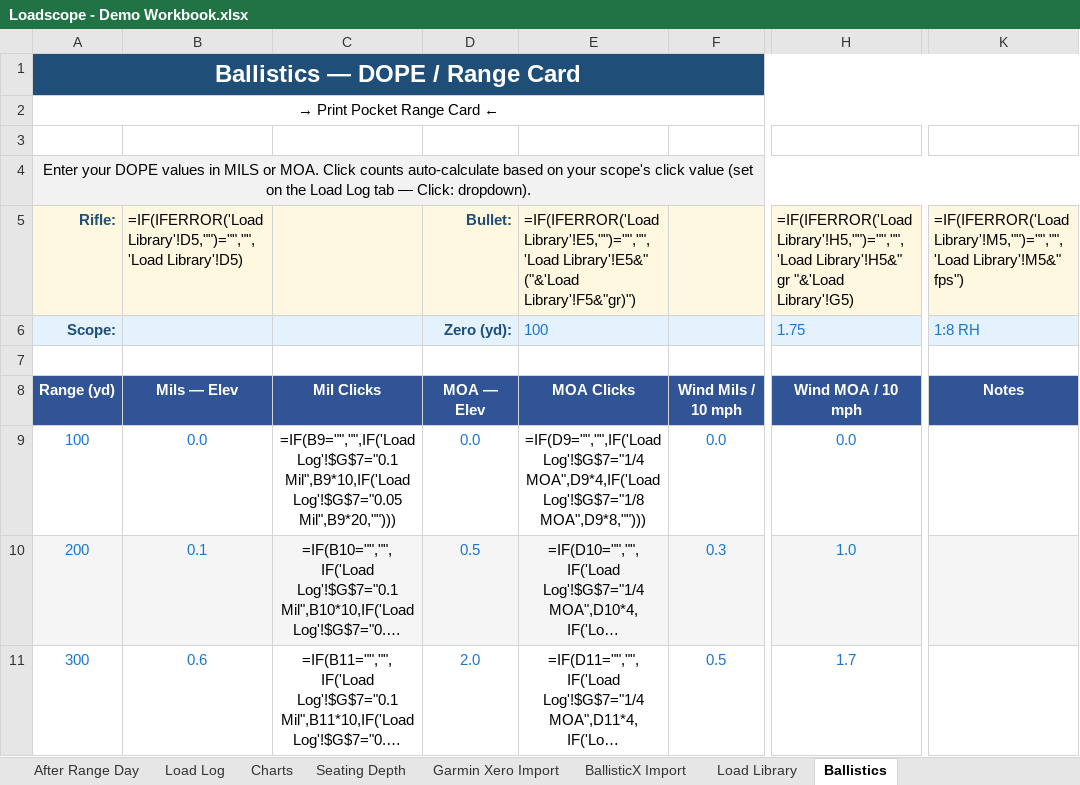
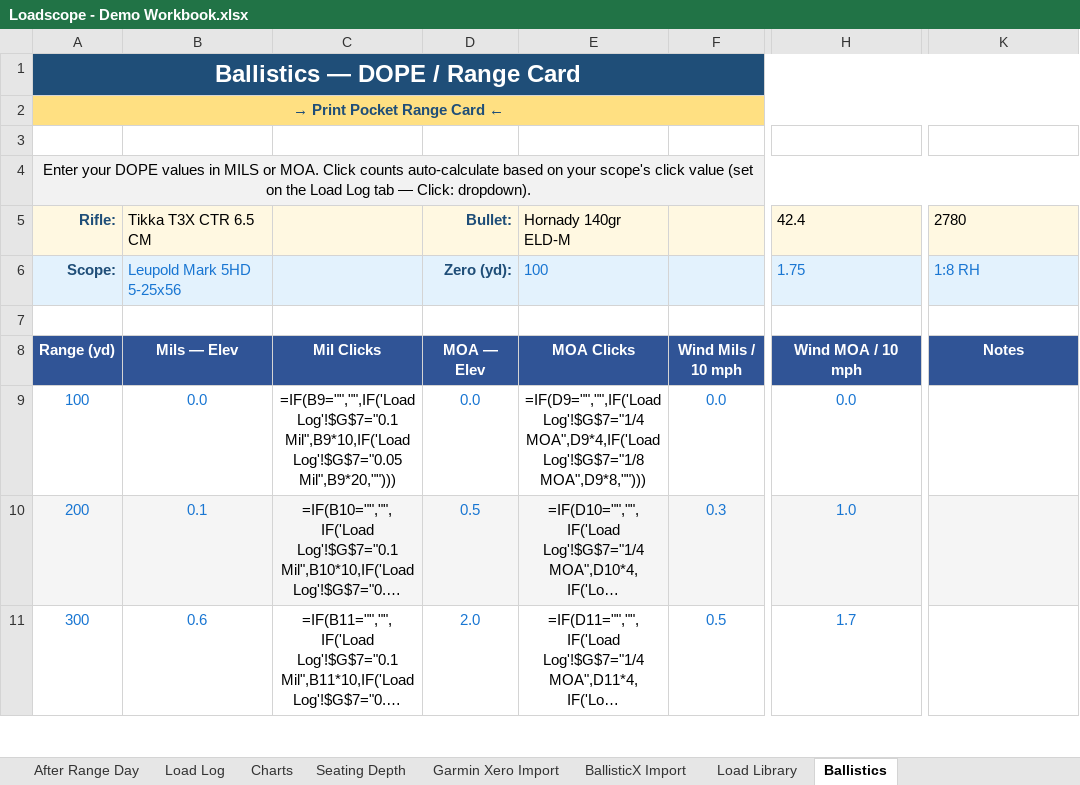
Before and after one commit to chadheidt/coldbore, an Excel workbook: app/resources/Loadscope - Demo Workbook.xlsx, sheet Ballistics, drawn as a sheet; only a part is shown, gaps mark what is left out; long unchanged cells end in …; values as stored, in another font and other column widths than the file's, no borders; formulas without a stored value are shown as written; the diff names each change by its address in the sheet, - before the commit and + after, or states it on an @@ line.

```diff
--- a/app/resources/Loadscope - Demo Workbook.xlsx (sheet Ballistics)
+++ b/app/resources/Loadscope - Demo Workbook.xlsx (sheet Ballistics)
@@ A2 fill: none → #FFE082, bold: off → on, text colour: black → #1F4E78 @@
-B5: =IF(IFERROR('Load Library'!D5,"")="","",'Load Library'!D5)
+B5: Tikka T3X CTR 6.5 CM
-E5: =IF(IFERROR('Load Library'!E5,"")="","",'Load Library'!E5&" ("&'Load Library'!F5&"gr)")
+E5: Hornady 140gr ELD-M
-H5: =IF(IFERROR('Load Library'!H5,"")="","",'Load Library'!H5&" gr "&'Load Library'!G5)
+H5: 42.4
-K5: =IF(IFERROR('Load Library'!M5,"")="","",'Load Library'!M5&" fps")
+K5: 2780
-B6: (empty)
+B6: Leupold Mark 5HD 5-25x56
```
Also changed, not shown: sheet Load Library, sheet Seating Depth, sheet Charts, 2 other files.
